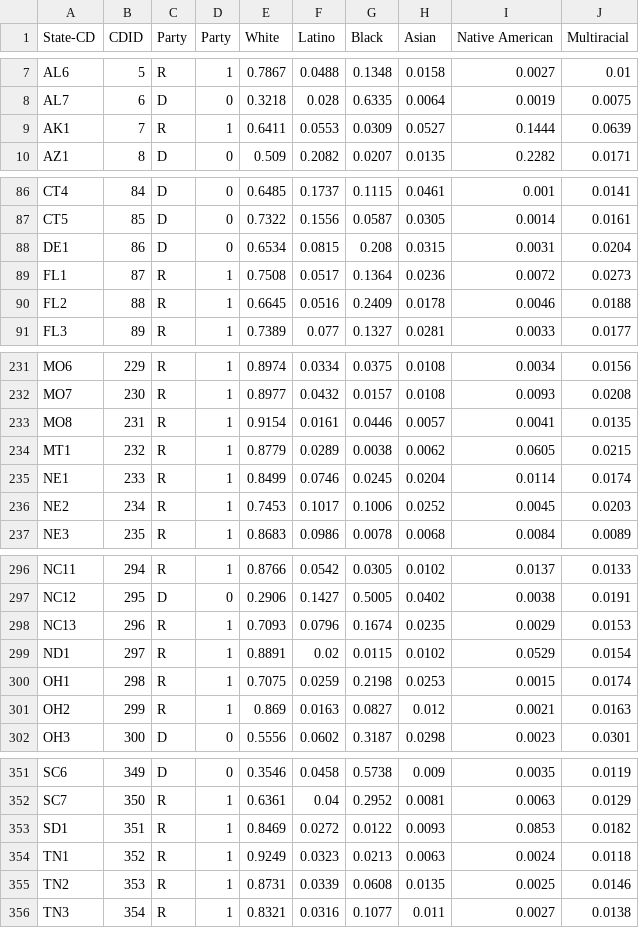
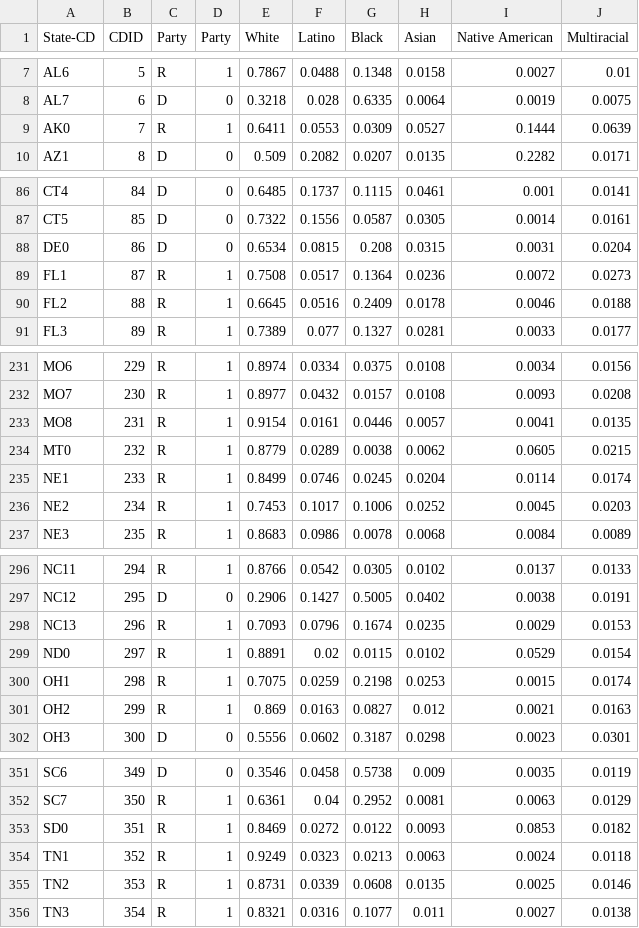
Before and after one commit to alecrajeev/UnitedStatesHex, a CSV file: demographics.csv, drawn as a sheet; only a part is shown, gaps mark what is left out; the diff covers the shown part only.

```diff
--- a/demographics.csv
+++ b/demographics.csv
@@ -8,3 +8,3 @@ AL6,5, R,1,0.7867,0.0488,0.1348,0.0158,0.0027,0.01
 AL7,6, D,0,0.3218,0.028,0.6335,0.0064,0.0019,0.0075
-AK1,7, R,1,0.6411,0.0553,0.0309,0.0527,0.1444,0.0639
+AK0,7, R,1,0.6411,0.0553,0.0309,0.0527,0.1444,0.0639
 AZ1,8, D,0,0.509,0.2082,0.0207,0.0135,0.2282,0.0171
@@ -87,3 +87,3 @@ CT4,84, D,0,0.6485,0.1737,0.1115,0.0461,0.001,0.0141
 CT5,85, D,0,0.7322,0.1556,0.0587,0.0305,0.0014,0.0161
-DE1,86, D,0,0.6534,0.0815,0.208,0.0315,0.0031,0.0204
+DE0,86, D,0,0.6534,0.0815,0.208,0.0315,0.0031,0.0204
 FL1,87, R,1,0.7508,0.0517,0.1364,0.0236,0.0072,0.0273
@@ -233,3 +233,3 @@ MO7,230, R,1,0.8977,0.0432,0.0157,0.0108,0.0093,0.0208
 MO8,231, R,1,0.9154,0.0161,0.0446,0.0057,0.0041,0.0135
-MT1,232, R,1,0.8779,0.0289,0.0038,0.0062,0.0605,0.0215
+MT0,232, R,1,0.8779,0.0289,0.0038,0.0062,0.0605,0.0215
 NE1,233, R,1,0.8499,0.0746,0.0245,0.0204,0.0114,0.0174
@@ -298,3 +298,3 @@ NC12,295, D,0,0.2906,0.1427,0.5005,0.0402,0.0038,0.0191
 NC13,296, R,1,0.7093,0.0796,0.1674,0.0235,0.0029,0.0153
-ND1,297, R,1,0.8891,0.02,0.0115,0.0102,0.0529,0.0154
+ND0,297, R,1,0.8891,0.02,0.0115,0.0102,0.0529,0.0154
 OH1,298, R,1,0.7075,0.0259,0.2198,0.0253,0.0015,0.0174
@@ -352,3 +352,3 @@ SC6,349, D,0,0.3546,0.0458,0.5738,0.009,0.0035,0.0119
 SC7,350, R,1,0.6361,0.04,0.2952,0.0081,0.0063,0.0129
-SD1,351, R,1,0.8469,0.0272,0.0122,0.0093,0.0853,0.0182
+SD0,351, R,1,0.8469,0.0272,0.0122,0.0093,0.0853,0.0182
 TN1,352, R,1,0.9249,0.0323,0.0213,0.0063,0.0024,0.0118
```
Also changed, not shown: 2 edited cells elsewhere in this file, districtList.csv, 3 other files.
